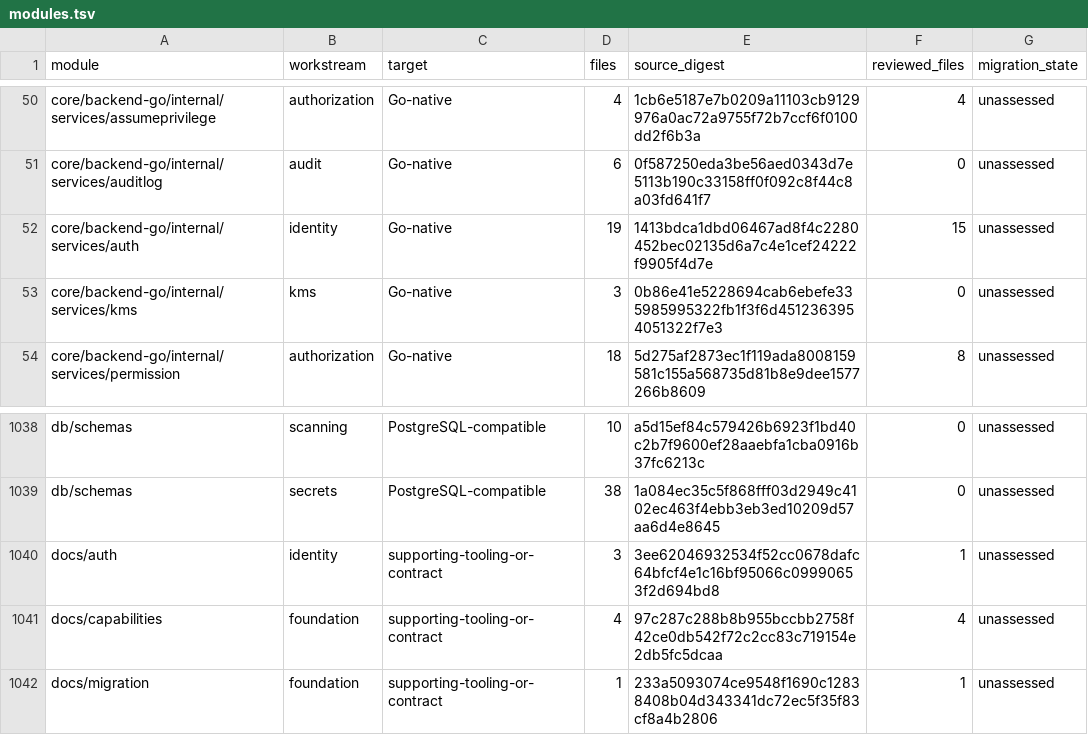
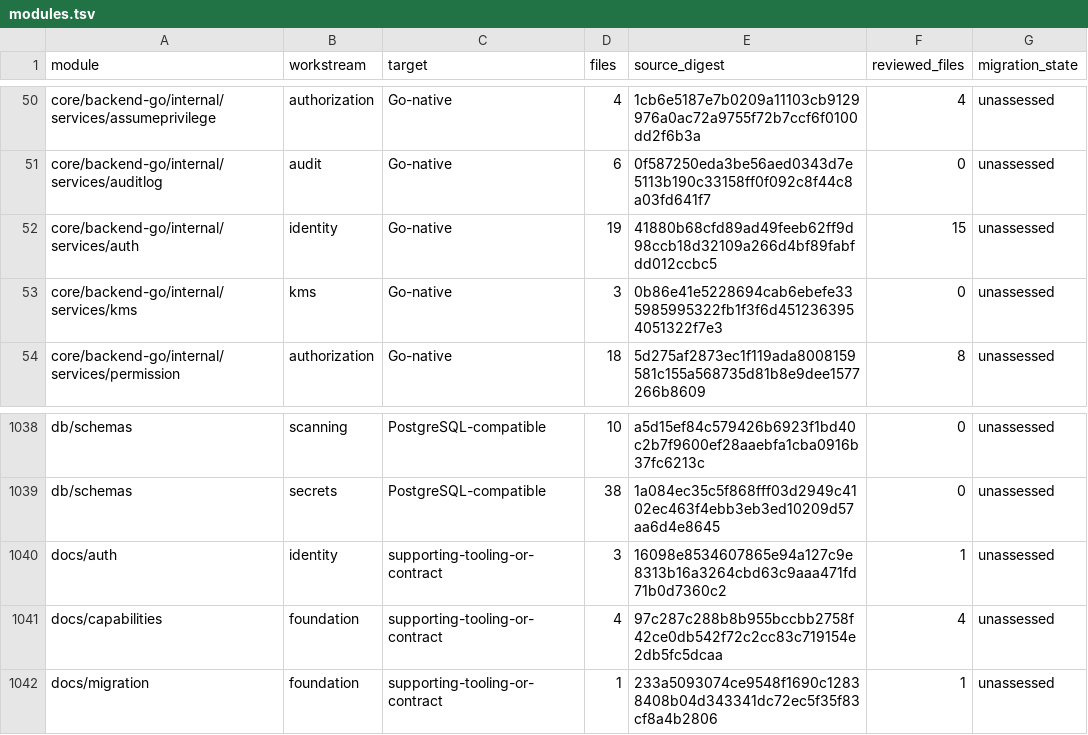
Before and after one commit to shippinAI/vaultix, a TSV file: docs/migration/generated/modules.tsv, drawn as a sheet; only a part is shown, gaps mark what is left out.

```diff
--- a/docs/migration/generated/modules.tsv
+++ b/docs/migration/generated/modules.tsv
@@ -51,3 +51,3 @@ core/backend-go/internal/services/assumeprivilege	authorization	Go-native	4	1cb6
 core/backend-go/internal/services/auditlog	audit	Go-native	6	0f587250eda3be56aed0343d7e5113b190c33158ff0f092c8f44c8a03fd641f7	0	unassessed
-core/backend-go/internal/services/auth	identity	Go-native	19	1413bdca1dbd06467ad8f4c2280452bec02135d6a7c4e1cef24222f9905f4d7e	15	unassessed
+core/backend-go/internal/services/auth	identity	Go-native	19	41880b68cfd89ad49feeb62ff9d98ccb18d32109a266d4bf89fabfdd012ccbc5	15	unassessed
 core/backend-go/internal/services/kms	kms	Go-native	3	0b86e41e5228694cab6ebefe335985995322fb1f3f6d4512363954051322f7e3	0	unassessed
@@ -1039,3 +1039,3 @@ db/schemas	scanning	PostgreSQL-compatible	10	a5d15ef84c579426b6923f1bd40c2b7f960
 db/schemas	secrets	PostgreSQL-compatible	38	1a084ec35c5f868fff03d2949c4102ec463f4ebb3eb3ed10209d57aa6d4e8645	0	unassessed
-docs/auth	identity	supporting-tooling-or-contract	3	3ee62046932534f52cc0678dafc64bfcf4e1c16bf95066c09990653f2d694bd8	1	unassessed
+docs/auth	identity	supporting-tooling-or-contract	3	16098e8534607865e94a127c9e8313b16a3264cbd63c9aaa471fd71b0d7360c2	1	unassessed
 docs/capabilities	foundation	supporting-tooling-or-contract	4	97c287c288b8b955bccbb2758f42ce0db542f72c2cc83c719154e2db5fc5dcaa	4	unassessed
```
Also changed, not shown: 7 other files.
